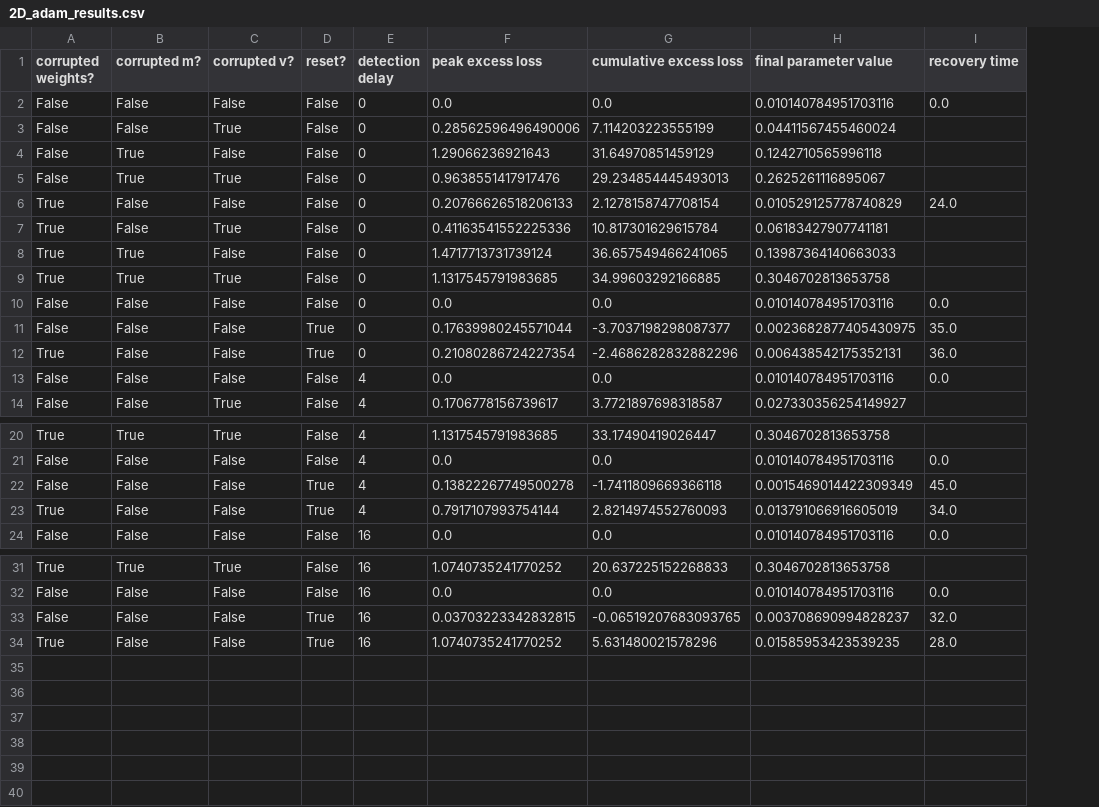
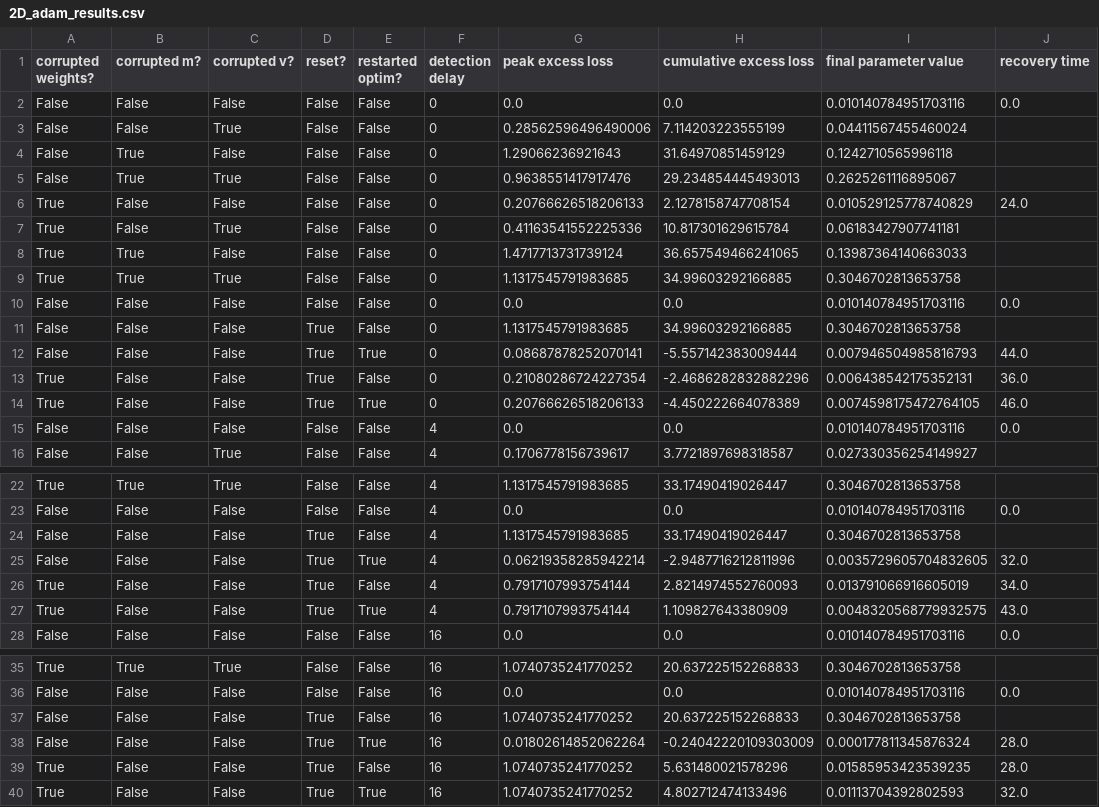
Before and after one commit to aequor-cntrl/thesis, a CSV file: quadratic_models/negative/results/2D_adam_results.csv, drawn as a sheet; only a part is shown, gaps mark what is left out; addresses are those after the commit; the diff names each change by its address in the sheet, - before the commit and + after, or states it on an @@ line.

```diff
--- a/quadratic_models/negative/results/2D_adam_results.csv
+++ b/quadratic_models/negative/results/2D_adam_results.csv
+column E (restarted optim?), rows 2-11: all False; row 13: False; rows 15-16: False | False; rows 22-24: all False; row 26: False; row 28: False; rows 35-37: all False; row 39: False
-G11 (peak excess loss): 0.17639980245571044
+G11 (peak excess loss): 1.1317545791983685
-H11 (cumulative excess loss): -3.7037198298087377
+H11 (cumulative excess loss): 34.99603292166885
-I11 (final parameter value): 0.0023682877405430975
+I11 (final parameter value): 0.3046702813653758
-J11 (recovery time): 35.0
+J11 (recovery time): (empty)
+row 12: False | False | False | True | True | 0 | 0.08687878252070141 | -5.557142383009444 | 0.007946504985816793 | 44.0
+row 14: True | False | False | True | True | 0 | 0.20766626518206133 | -4.450222664078389 | 0.0074598175472764105 | 46.0
-G24 (peak excess loss): 0.13822267749500278
+G24 (peak excess loss): 1.1317545791983685
-H24 (cumulative excess loss): -1.7411809669366118
+H24 (cumulative excess loss): 33.17490419026447
-I24 (final parameter value): 0.0015469014422309349
+I24 (final parameter value): 0.3046702813653758
-J24 (recovery time): 45.0
+J24 (recovery time): (empty)
+row 25: False | False | False | True | True | 4 | 0.06219358285942214 | -2.9487716212811996 | 0.0035729605704832605 | 32.0
+row 27: True | False | False | True | True | 4 | 0.7917107993754144 | 1.109827643380909 | 0.0048320568779932575 | 43.0
-G37 (peak excess loss): 0.03703223342832815
+G37 (peak excess loss): 1.0740735241770252
-H37 (cumulative excess loss): -0.06519207683093765
+H37 (cumulative excess loss): 20.637225152268833
-I37 (final parameter value): 0.003708690994828237
+I37 (final parameter value): 0.3046702813653758
-J37 (recovery time): 32.0
+J37 (recovery time): (empty)
+row 38: False | False | False | True | True | 16 | 0.01802614852062264 | -0.24042220109303009 | 0.000177811345876324 | 28.0
+row 40: True | False | False | True | True | 16 | 1.0740735241770252 | 4.802712474133496 | 0.01113704392802593 | 32.0
```
Also changed, not shown: quadratic_models/negative/results/1D_adam_results.csv, quadratic_models/positive/results/1D_adam_results.csv, 14 other files.
